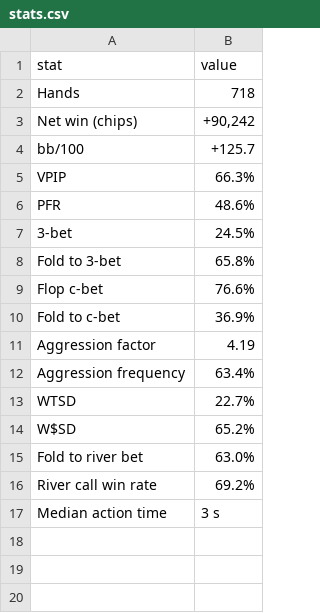
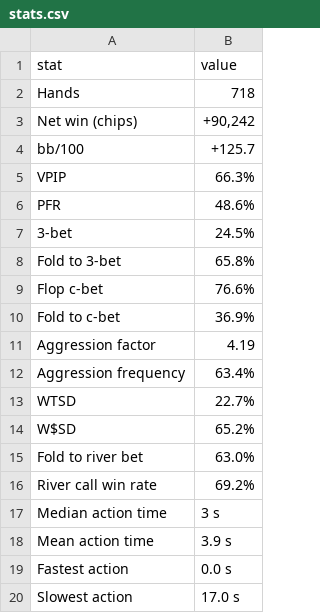
Before and after one commit to quintace-external/superuser_detection_poker, a CSV file: stats.csv, drawn as a sheet; the diff names each change by its address in the sheet, - before the commit and + after, or states it on an @@ line.

```diff
--- a/stats.csv
+++ b/stats.csv
+row 18: Mean action time | 3.9 s
+row 19: Fastest action | 0.0 s
+row 20: Slowest action | 17.0 s
```
Also changed, not shown: suspicious_hands.csv, 9 other files.
